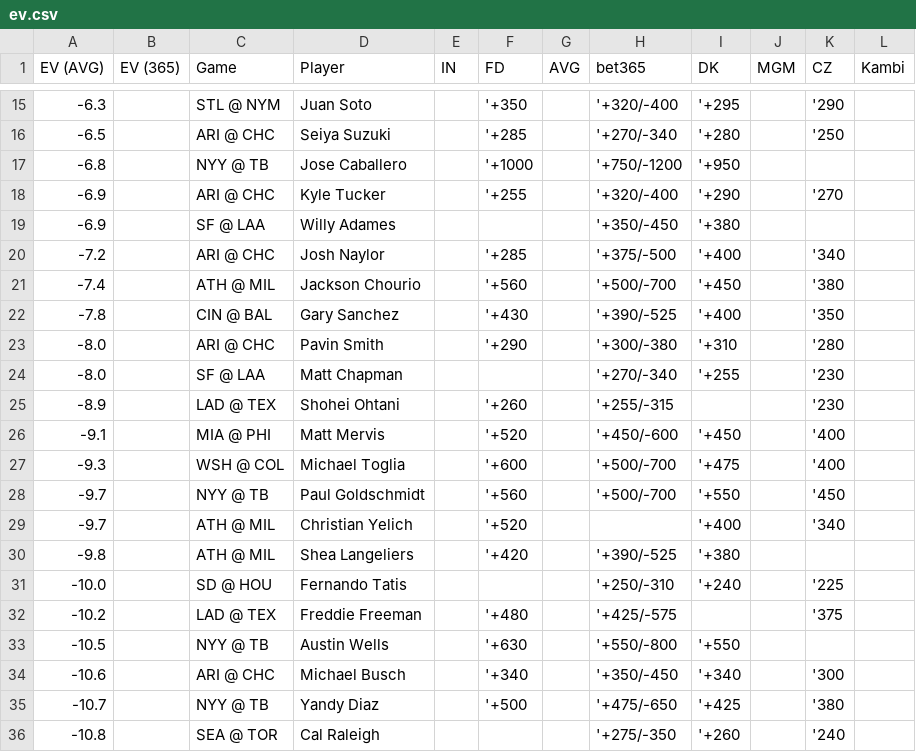
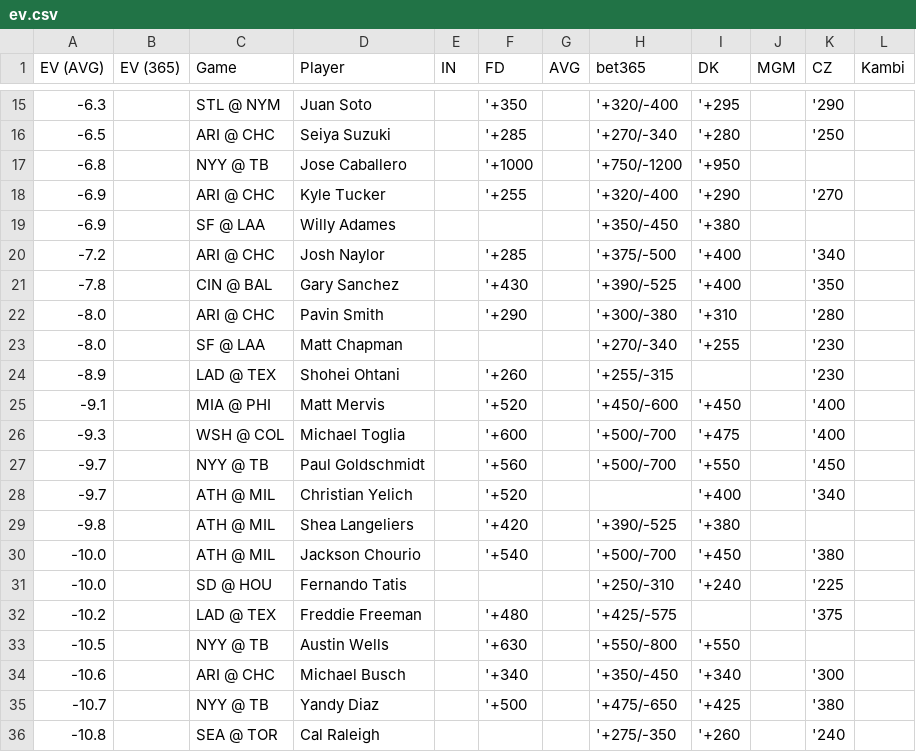
Before and after one commit to zhecht/lines, a CSV file: static/dingers/ev.csv, drawn as a sheet; only a part is shown, gaps mark what is left out.

```diff
--- a/static/dingers/ev.csv
+++ b/static/dingers/ev.csv
@@ -20,3 +20,2 @@ EV (AVG)	EV (365)	Game	Player	IN	FD	AVG	bet365	DK	MGM	CZ	Kambi
 -7.2		ARI @ CHC	Josh Naylor		'+285		'+375/-500	'+400		'340	
--7.4		ATH @ MIL	Jackson Chourio		'+560		'+500/-700	'+450		'380	
 -7.8		CIN @ BAL	Gary Sanchez		'+430		'+390/-525	'+400		'350	
@@ -30,2 +29,3 @@ EV (AVG)	EV (365)	Game	Player	IN	FD	AVG	bet365	DK	MGM	CZ	Kambi
 -9.8		ATH @ MIL	Shea Langeliers		'+420		'+390/-525	'+380			
+-10.0		ATH @ MIL	Jackson Chourio		'+540		'+500/-700	'+450		'380	
 -10.0		SD @ HOU	Fernando Tatis				'+250/-310	'+240		'225	
```
Also changed, not shown: 7 other files.
